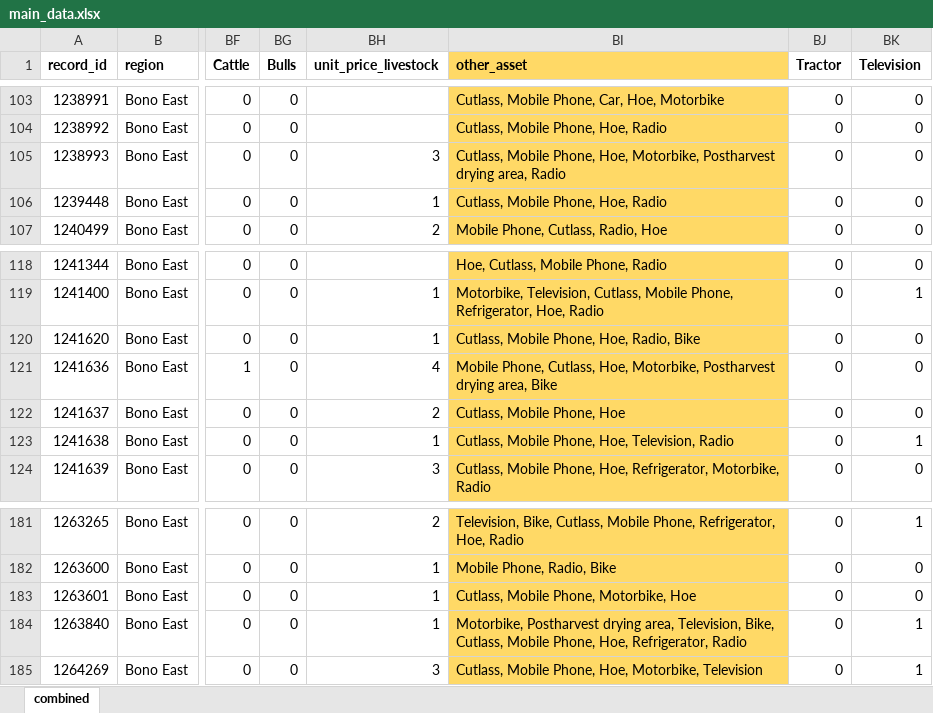
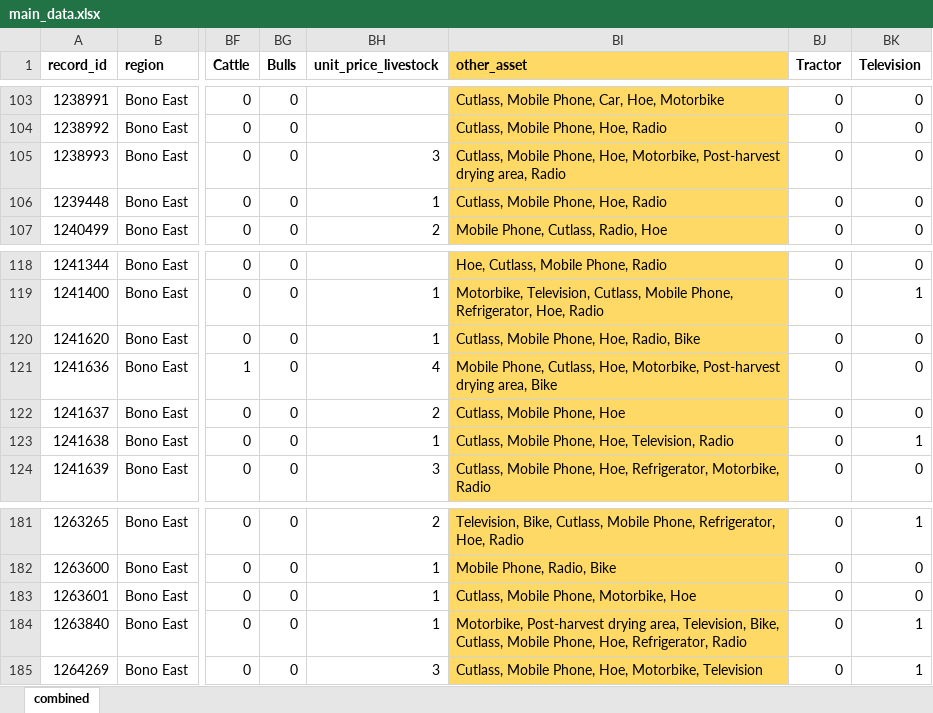
Before and after one commit to mkbad/CSIR-Data-Analysis, an Excel workbook: main_data.xlsx, sheet combined, drawn as a sheet; only a part is shown, gaps mark what is left out; values as stored, in another font and other column widths than the file's, no borders; the diff covers the shown part only; the diff names each change by its address in the sheet, - before the commit and + after, or states it on an @@ line.

```diff
--- a/main_data.xlsx (sheet combined)
+++ b/main_data.xlsx (sheet combined)
-BI105 (other_asset): …Hoe, Motorbike, Postharvest drying area,…
+BI105 (other_asset): …Hoe, Motorbike, Post-harvest drying area,…
-BI121 (other_asset): …Hoe, Motorbike, Postharvest drying area,…
+BI121 (other_asset): …Hoe, Motorbike, Post-harvest drying area,…
-BI184 (other_asset): Motorbike, Postharvest drying area,…
+BI184 (other_asset): Motorbike, Post-harvest drying area,…
```
Also changed, not shown: 28 edited cells elsewhere in this sheet, 9 other files.
